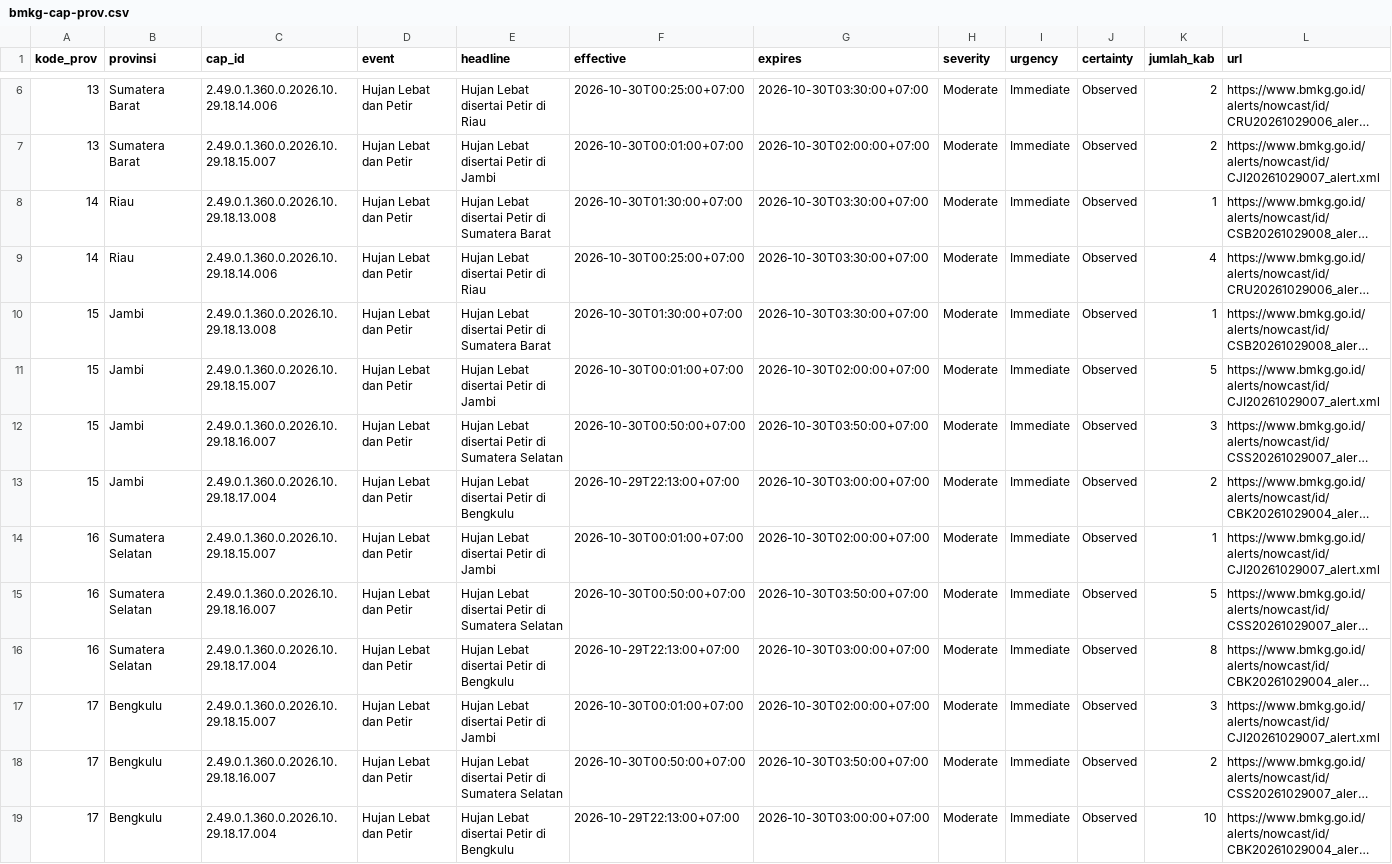
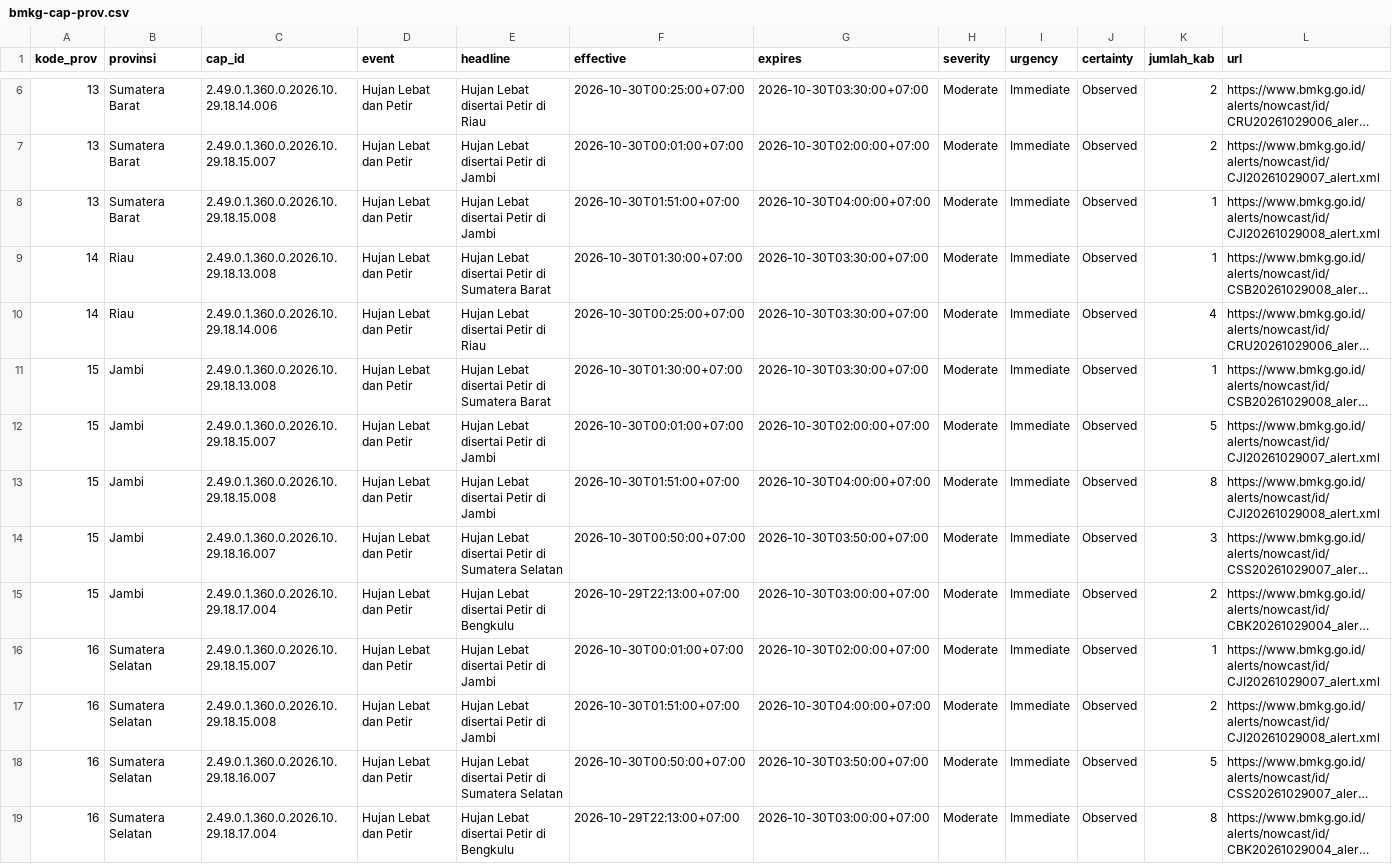
Before and after one commit to pantau-bencana/karhutla-dashboard, a CSV file: data/live/bmkg-cap-prov.csv, drawn as a sheet; only a part is shown, gaps mark what is left out; the shorter side is filled out with more unchanged rows; long unchanged cells end in …; the diff covers the shown part only; the diff names each change by its address in the sheet, - before the commit and + after, or states it on an @@ line.

```diff
--- a/data/live/bmkg-cap-prov.csv
+++ b/data/live/bmkg-cap-prov.csv
+row 8: 13 | Sumatera Barat | 2.49.0.1.360.0.2026.10.29.18.15.008 | Hujan Lebat dan Petir | Hujan Lebat disertai Petir di Jambi | 2026-10-30T01:51:00+07:00 | 2026-10-30T04:00:00+07:00 | Moderate | Immediate | Observed | 1 | https://www.bmkg.go.id/alerts/nowcast/id/CJI20261029008_alert.xml
+row 13: 15 | Jambi | 2.49.0.1.360.0.2026.10.29.18.15.008 | Hujan Lebat dan Petir | Hujan Lebat disertai Petir di Jambi | 2026-10-30T01:51:00+07:00 | 2026-10-30T04:00:00+07:00 | Moderate | Immediate | Observed | 8 | https://www.bmkg.go.id/alerts/nowcast/id/CJI20261029008_alert.xml
+row 17: 16 | Sumatera Selatan | 2.49.0.1.360.0.2026.10.29.18.15.008 | Hujan Lebat dan Petir | Hujan Lebat disertai Petir di Jambi | 2026-10-30T01:51:00+07:00 | 2026-10-30T04:00:00+07:00 | Moderate | Immediate | Observed | 2 | https://www.bmkg.go.id/alerts/nowcast/id/CJI20261029008_alert.xml
```
Also changed, not shown: 1 added row and 1 removed row elsewhere in this file, 5 other files.
